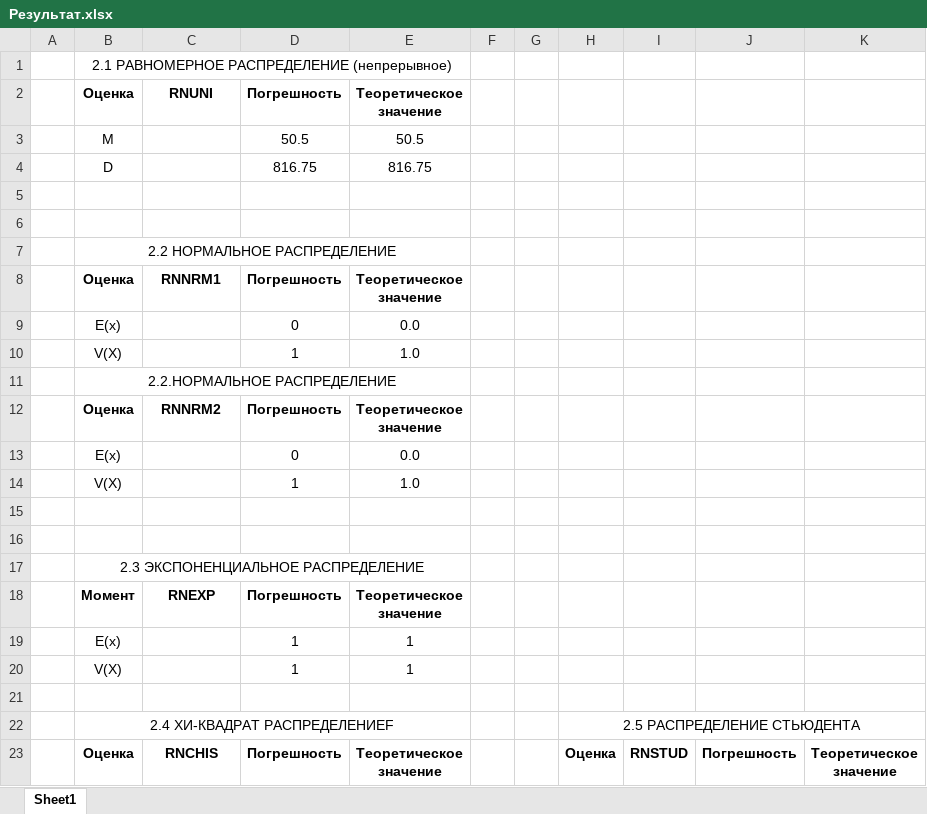
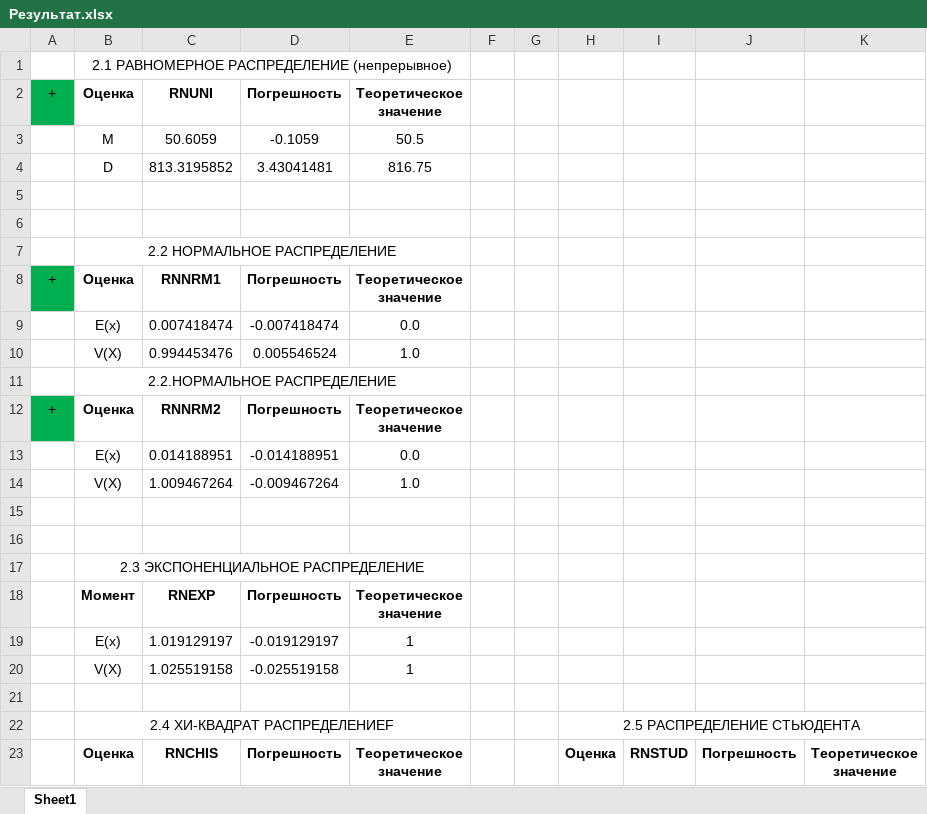
Before and after one commit to NekoSilverFox/Statistica-model, an Excel workbook: 004 - lab3/Результат.xlsx, sheet Sheet1, drawn as a sheet; only a part is shown; values as stored, in another font and other column widths than the file's, no borders; the diff names each change by its address in the sheet, - before the commit and + after, or states it on an @@ line.

```diff
--- a/004 - lab3/Результат.xlsx (sheet Sheet1)
+++ b/004 - lab3/Результат.xlsx (sheet Sheet1)
-A2: (empty)
+A2: +
-A2 fill: none
+A2 fill: #00B050
-C3: (empty)
+C3: 50.6059
-D3: 50.5
+D3: -0.1059
-C4: (empty)
+C4: 813.3195852
-D4: 816.75
+D4: 3.43041481
-A8: (empty)
+A8: +
-A8 fill: none
+A8 fill: #00B050
-C9: (empty)
+C9: 0.007418474
-D9: 0
+D9: -0.007418474
-C10: (empty)
+C10: 0.994453476
-D10: 1
+D10: 0.005546524
-A12: (empty)
+A12: +
-A12 fill: none
+A12 fill: #00B050
-C13: (empty)
+C13: 0.014188951
-D13: 0
+D13: -0.014188951
-C14: (empty)
+C14: 1.009467264
-D14: 1
+D14: -0.009467264
-C19: (empty)
+C19: 1.019129197
-D19: 1
+D19: -0.019129197
-C20: (empty)
+C20: 1.025519158
-D20: 1
+D20: -0.025519158
```
Also changed, not shown: 11 other files.
